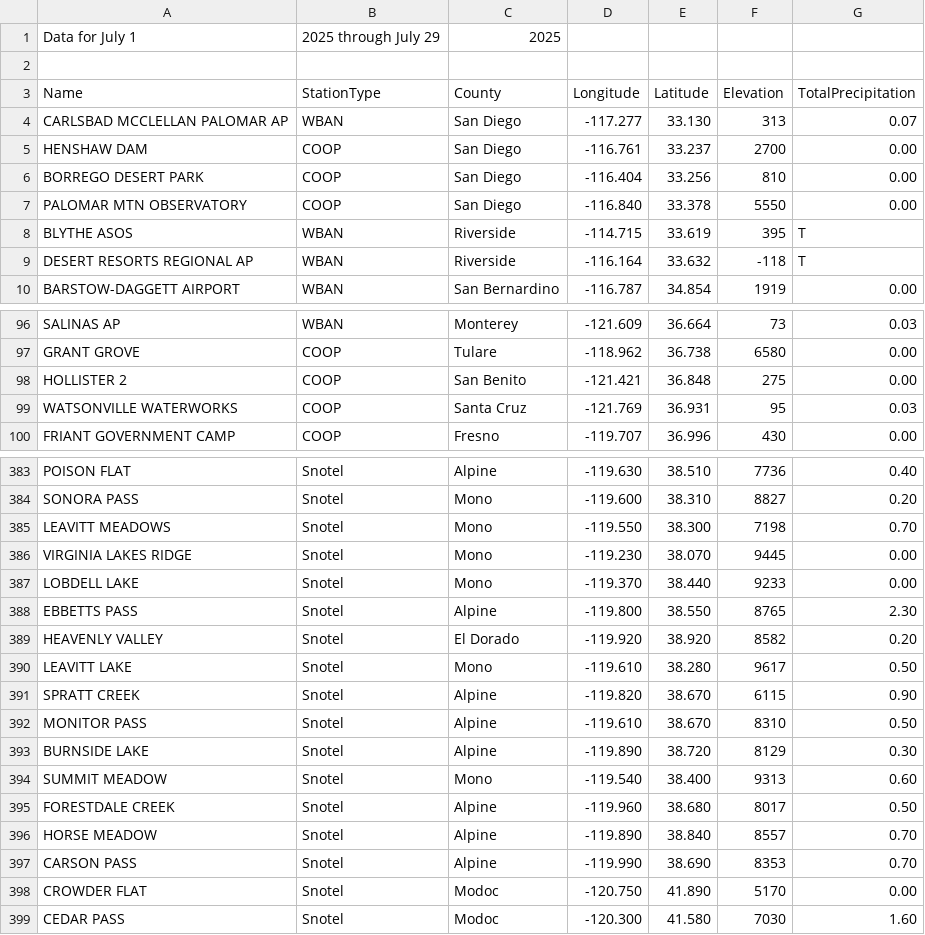
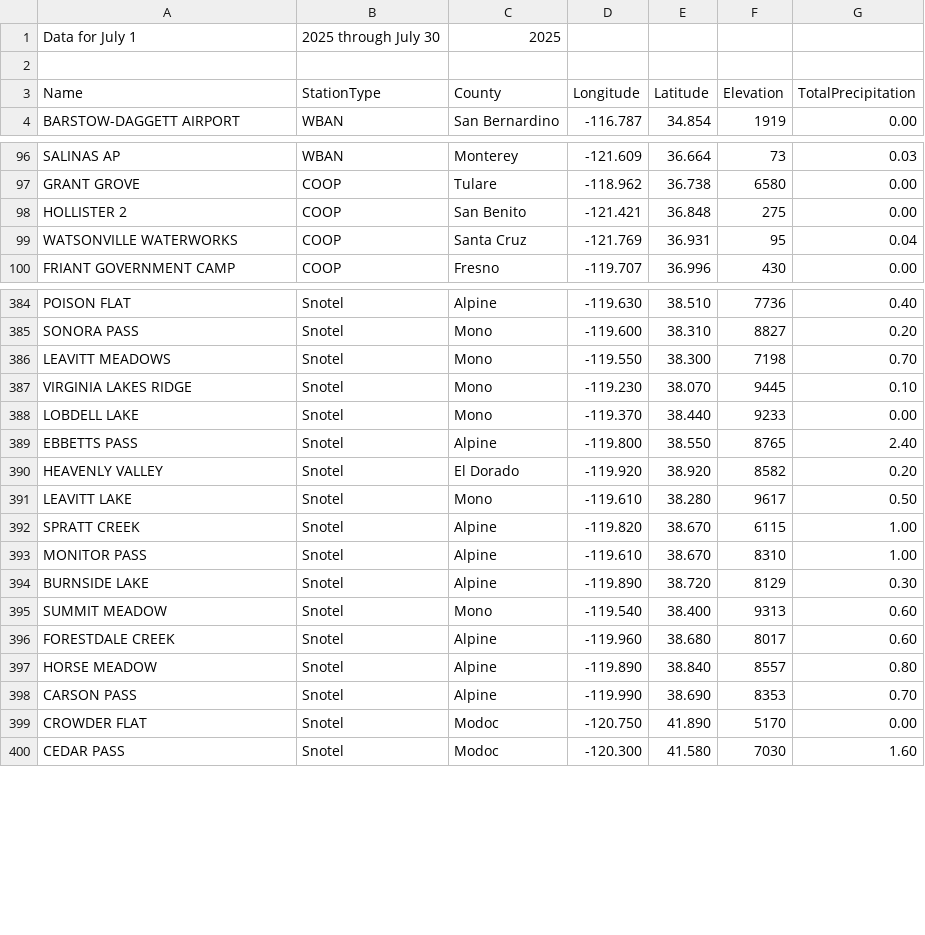
Before and after one commit to abcotvdata/CA-weather-tracker, a CSV file: CSVs/precip_sum_2025-07.csv, drawn as a sheet; only a part is shown, gaps mark what is left out; the diff covers the shown part only.

```diff
--- a/CSVs/precip_sum_2025-07.csv
+++ b/CSVs/precip_sum_2025-07.csv
@@ -1,10 +1,4 @@
-Data for July 1, 2025 through July 29, 2025
+Data for July 1, 2025 through July 30, 2025
 
 Name, StationType, County, Longitude, Latitude, Elevation, TotalPrecipitation
-CARLSBAD MCCLELLAN PALOMAR AP, WBAN, San Diego, -117.277, 33.130, 313, 0.07
-HENSHAW DAM, COOP, San Diego, -116.761, 33.237, 2700, 0.00
-BORREGO DESERT PARK, COOP, San Diego, -116.404, 33.256, 810, 0.00
-PALOMAR MTN OBSERVATORY, COOP, San Diego, -116.840, 33.378, 5550, 0.00
-BLYTHE ASOS, WBAN, Riverside, -114.715, 33.619, 395, T
-DESERT RESORTS REGIONAL AP, WBAN, Riverside, -116.164, 33.632, -118, T
 BARSTOW-DAGGETT AIRPORT, WBAN, San Bernardino, -116.787, 34.854, 1919, 0.00
@@ -98,3 +98,3 @@ GRANT GROVE, COOP, Tulare, -118.962, 36.738, 6580, 0.00
 HOLLISTER 2, COOP, San Benito, -121.421, 36.848, 275, 0.00
-WATSONVILLE WATERWORKS, COOP, Santa Cruz, -121.769, 36.931, 95, 0.03
+WATSONVILLE WATERWORKS, COOP, Santa Cruz, -121.769, 36.931, 95, 0.04
 FRIANT GOVERNMENT CAMP, COOP, Fresno, -119.707, 36.996, 430, 0.00
@@ -385,13 +386,13 @@ SONORA PASS, Snotel, Mono, -119.600, 38.310, 8827, 0.20
 LEAVITT MEADOWS, Snotel, Mono, -119.550, 38.300, 7198, 0.70
-VIRGINIA LAKES RIDGE, Snotel, Mono, -119.230, 38.070, 9445, 0.00
+VIRGINIA LAKES RIDGE, Snotel, Mono, -119.230, 38.070, 9445, 0.10
 LOBDELL LAKE, Snotel, Mono, -119.370, 38.440, 9233, 0.00
-EBBETTS PASS, Snotel, Alpine, -119.800, 38.550, 8765, 2.30
+EBBETTS PASS, Snotel, Alpine, -119.800, 38.550, 8765, 2.40
 HEAVENLY VALLEY, Snotel, El Dorado, -119.920, 38.920, 8582, 0.20
 LEAVITT LAKE, Snotel, Mono, -119.610, 38.280, 9617, 0.50
-SPRATT CREEK, Snotel, Alpine, -119.820, 38.670, 6115, 0.90
-MONITOR PASS, Snotel, Alpine, -119.610, 38.670, 8310, 0.50
+SPRATT CREEK, Snotel, Alpine, -119.820, 38.670, 6115, 1.00
+MONITOR PASS, Snotel, Alpine, -119.610, 38.670, 8310, 1.00
 BURNSIDE LAKE, Snotel, Alpine, -119.890, 38.720, 8129, 0.30
 SUMMIT MEADOW, Snotel, Mono, -119.540, 38.400, 9313, 0.60
-FORESTDALE CREEK, Snotel, Alpine, -119.960, 38.680, 8017, 0.50
-HORSE MEADOW, Snotel, Alpine, -119.890, 38.840, 8557, 0.70
+FORESTDALE CREEK, Snotel, Alpine, -119.960, 38.680, 8017, 0.60
+HORSE MEADOW, Snotel, Alpine, -119.890, 38.840, 8557, 0.80
 CARSON PASS, Snotel, Alpine, -119.990, 38.690, 8353, 0.70
```
Also changed, not shown: 5 added rows, 2 removed rows, 37 moved rows and 12 edited cells elsewhere in this file, CSVs/precip_sum_2025-06.csv.
